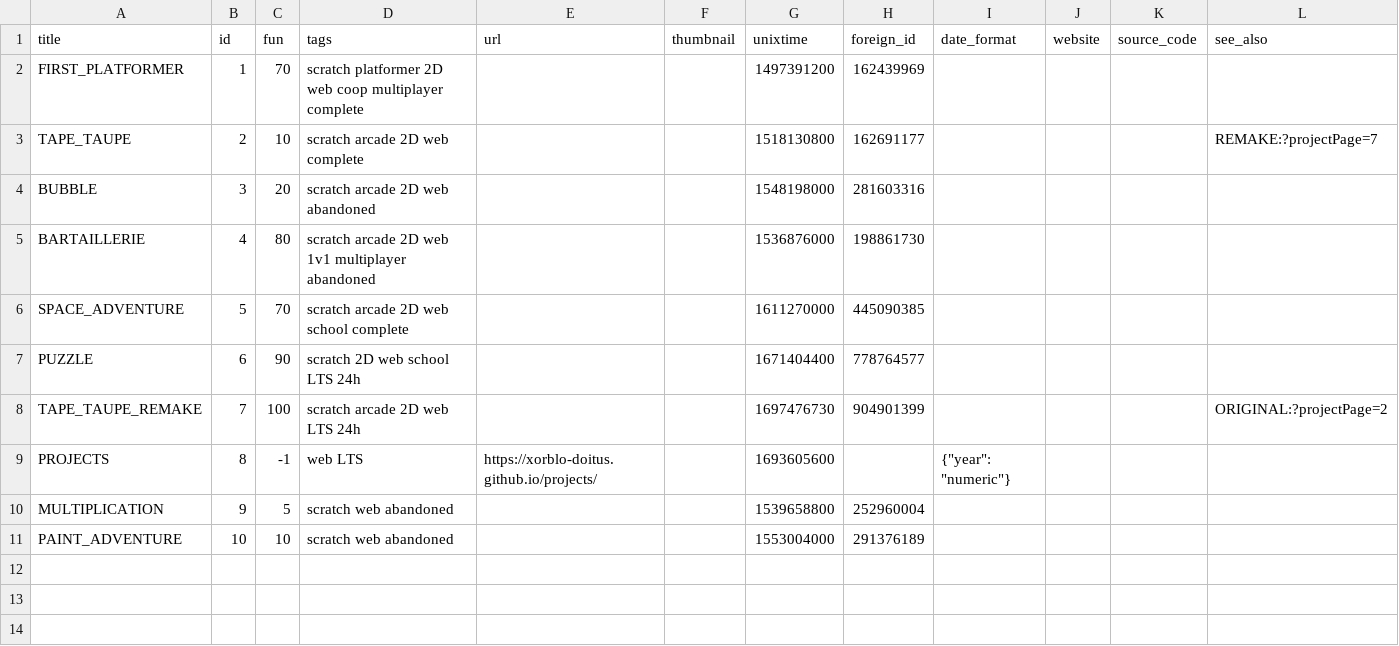
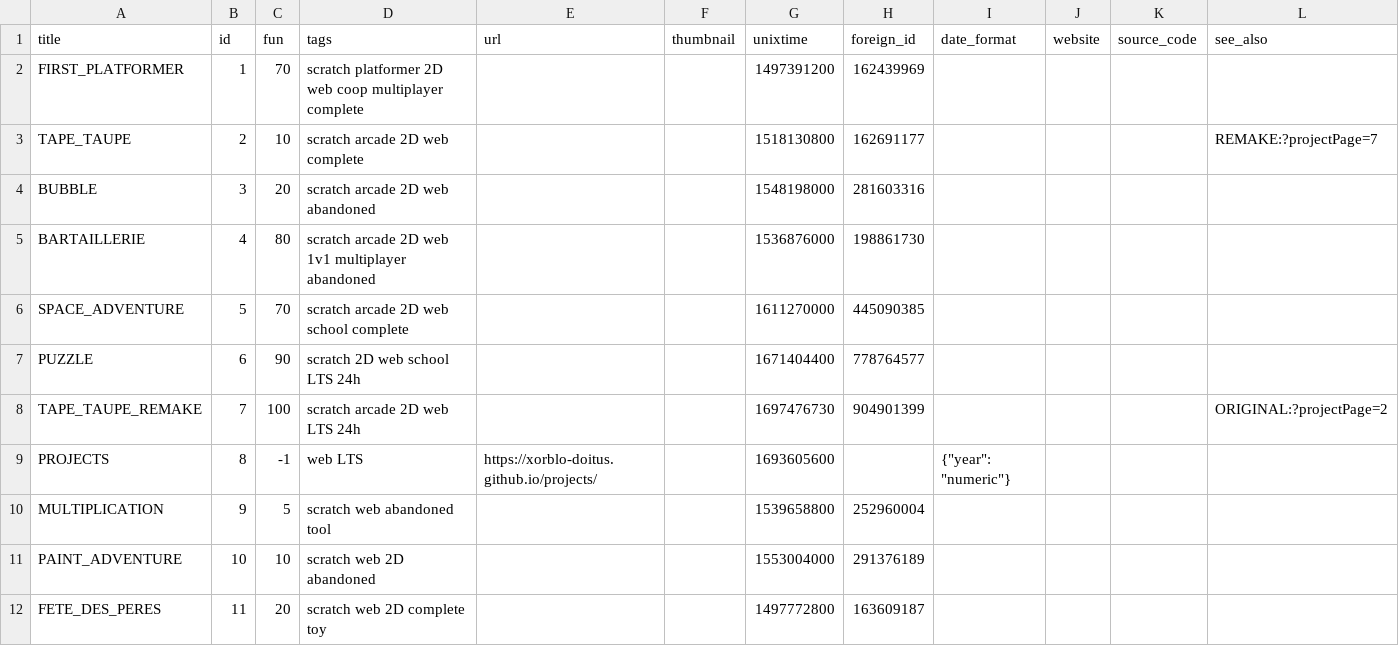
Before and after one commit to xorblo-doitus/projects, a CSV file: docs/assets/data/projects.csv, drawn as a sheet.

```diff
--- a/docs/assets/data/projects.csv
+++ b/docs/assets/data/projects.csv
@@ -9,3 +9,4 @@ TAPE_TAUPE_REMAKE,7,100,scratch arcade 2D web LTS 24h,,,1697476730,904901399,,,,
 PROJECTS,8,-1,web LTS,https://xorblo-doitus.github.io/projects/,,1693605600,,"{""year"": ""numeric""}",,,
-MULTIPLICATION,9,5,scratch web abandoned,,,1539658800,252960004,,,,
-PAINT_ADVENTURE,10,10,scratch web abandoned,,,1553004000,291376189,,,,
+MULTIPLICATION,9,5,scratch web abandoned tool,,,1539658800,252960004,,,,
+PAINT_ADVENTURE,10,10,scratch web 2D abandoned,,,1553004000,291376189,,,,
+FETE_DES_PERES,11,20,scratch web 2D complete toy,,,1497772800,163609187,,,,
```
Also changed, not shown: docs/assets/data/translations.csv, 2 other files.
